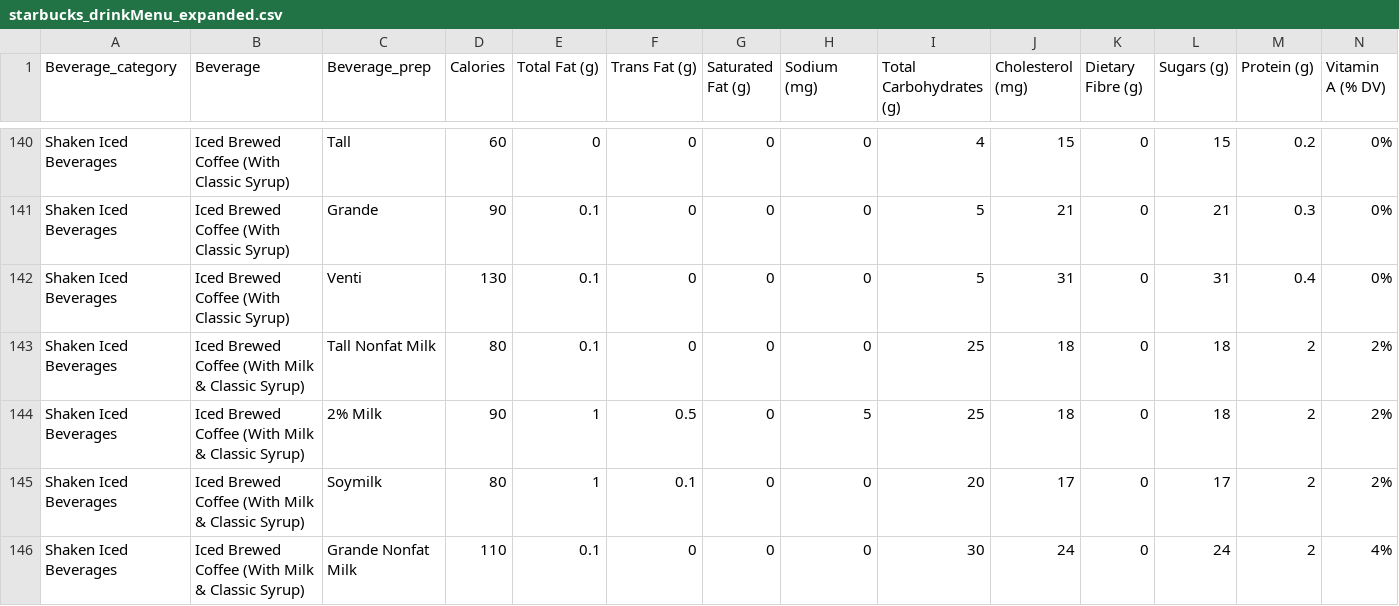
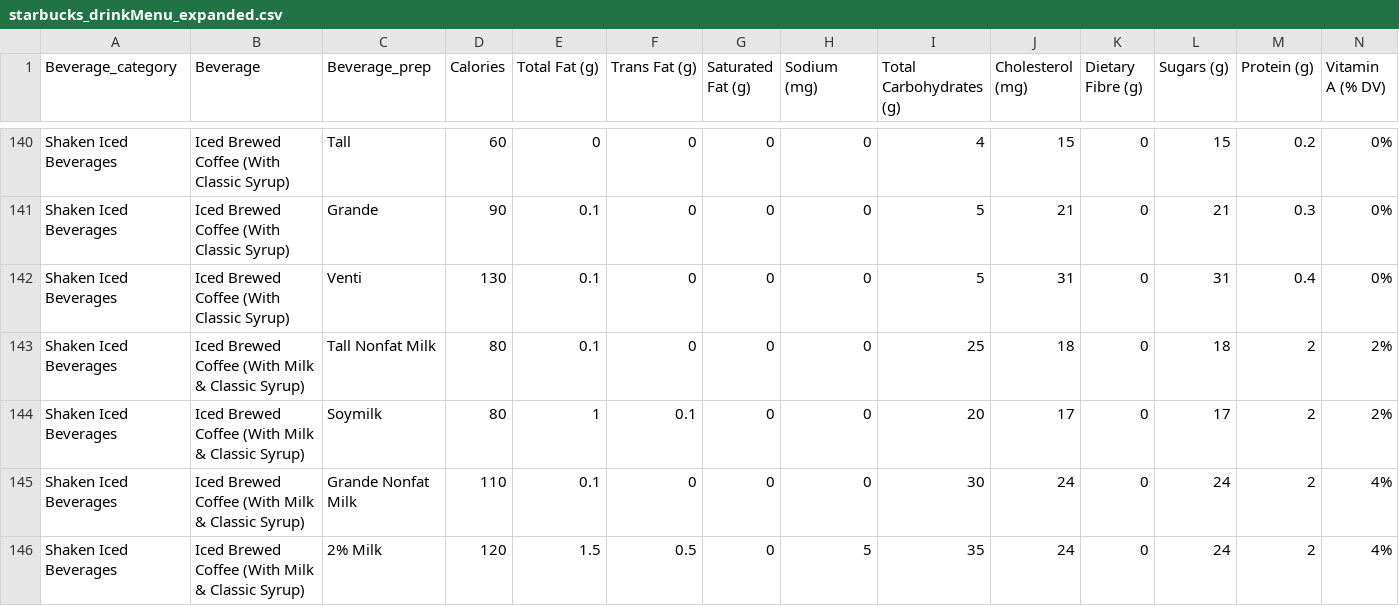
Before and after one commit to rosenpin/Starbucks-Menu-Analyzation, a CSV file: starbucks_drinkMenu_expanded.csv, drawn as a sheet; only a part is shown, gaps mark what is left out; the shorter side is filled out with more unchanged rows; rows hold the shown columns only; the diff names each change by its address in the sheet, - before the commit and + after, or states it on an @@ line.

Commit message:
deleted empty caffeine row

```diff
--- a/starbucks_drinkMenu_expanded.csv
+++ b/starbucks_drinkMenu_expanded.csv
-row 144: Shaken Iced Beverages | Iced Brewed Coffee (With Milk & Classic Syrup) | 2% Milk | 90 | 1 | 0.5 | 0 | 5 | 25 | 18 | 0 | 18 | 2 | 2%
```
Also changed, not shown: 1 other file.
